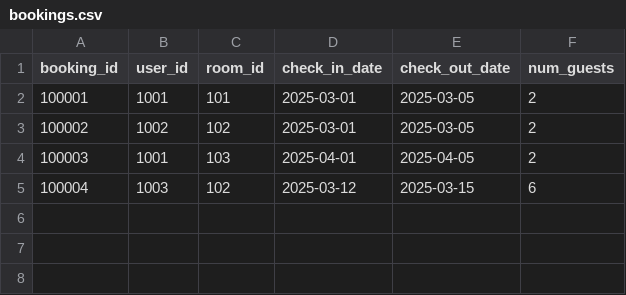
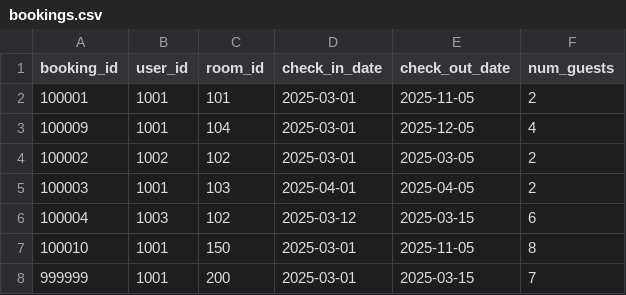
Before and after one commit to VikasSardhara/EZStay, a CSV file: backend/data/bookings.csv, drawn as a sheet.

```diff
--- a/backend/data/bookings.csv
+++ b/backend/data/bookings.csv
@@ -1,3 +1,4 @@
 booking_id,user_id,room_id,check_in_date,check_out_date,num_guests
-100001,1001,101,2025-03-01,2025-03-05,2
+100001,1001,101,2025-03-01,2025-11-05,2
+100009,1001,104,2025-03-01,2025-12-05,4
 100002,1002,102,2025-03-01,2025-03-05,2
@@ -5 +6,3 @@ booking_id,user_id,room_id,check_in_date,check_out_date,num_guests
 100004,1003,102,2025-03-12,2025-03-15,6
+100010,1001,150,2025-03-01,2025-11-05,8
+999999,1001,200,2025-03-01,2025-03-15,7
```
Also changed, not shown: backend/data/users.csv, 37 other files.
